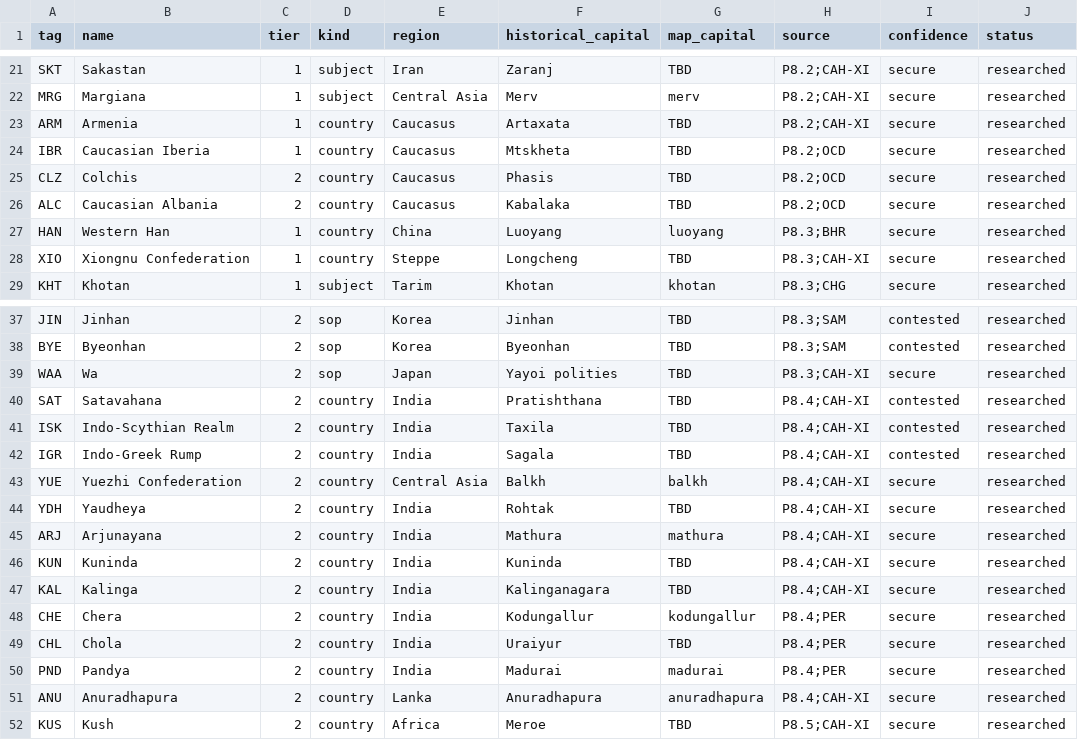
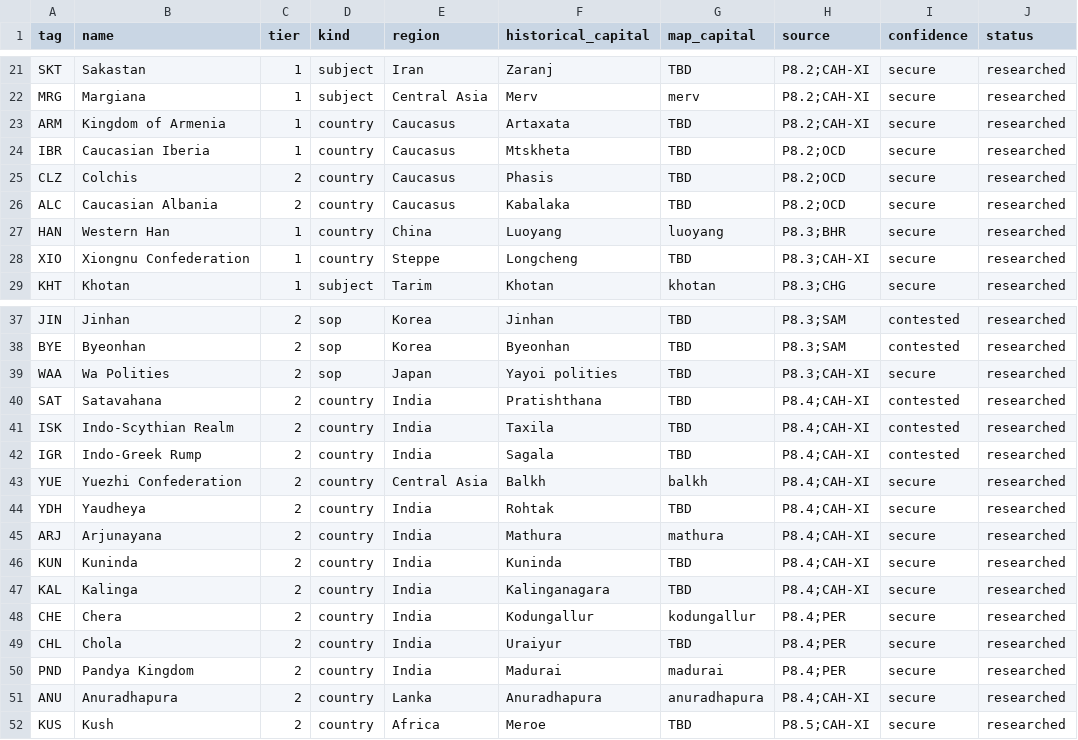
Before and after one commit to Rockydo/antiqvitas, a CSV file: docs/world_1ad/polities.csv, drawn as a sheet; only a part is shown, gaps mark what is left out.

```diff
--- a/docs/world_1ad/polities.csv
+++ b/docs/world_1ad/polities.csv
@@ -22,3 +22,3 @@ SKT,Sakastan,1,subject,Iran,Zaranj,TBD,P8.2;CAH-XI,secure,researched
 MRG,Margiana,1,subject,Central Asia,Merv,merv,P8.2;CAH-XI,secure,researched
-ARM,Armenia,1,country,Caucasus,Artaxata,TBD,P8.2;CAH-XI,secure,researched
+ARM,Kingdom of Armenia,1,country,Caucasus,Artaxata,TBD,P8.2;CAH-XI,secure,researched
 IBR,Caucasian Iberia,1,country,Caucasus,Mtskheta,TBD,P8.2;OCD,secure,researched
@@ -38,3 +38,3 @@ JIN,Jinhan,2,sop,Korea,Jinhan,TBD,P8.3;SAM,contested,researched
 BYE,Byeonhan,2,sop,Korea,Byeonhan,TBD,P8.3;SAM,contested,researched
-WAA,Wa,2,sop,Japan,Yayoi polities,TBD,P8.3;CAH-XI,secure,researched
+WAA,Wa Polities,2,sop,Japan,Yayoi polities,TBD,P8.3;CAH-XI,secure,researched
 SAT,Satavahana,2,country,India,Pratishthana,TBD,P8.4;CAH-XI,contested,researched
@@ -49,3 +49,3 @@ CHE,Chera,2,country,India,Kodungallur,kodungallur,P8.4;PER,secure,researched
 CHL,Chola,2,country,India,Uraiyur,TBD,P8.4;PER,secure,researched
-PND,Pandya,2,country,India,Madurai,madurai,P8.4;PER,secure,researched
+PND,Pandya Kingdom,2,country,India,Madurai,madurai,P8.4;PER,secure,researched
 ANU,Anuradhapura,2,country,Lanka,Anuradhapura,anuradhapura,P8.4;CAH-XI,secure,researched
```
Also changed, not shown: 21 other files.
